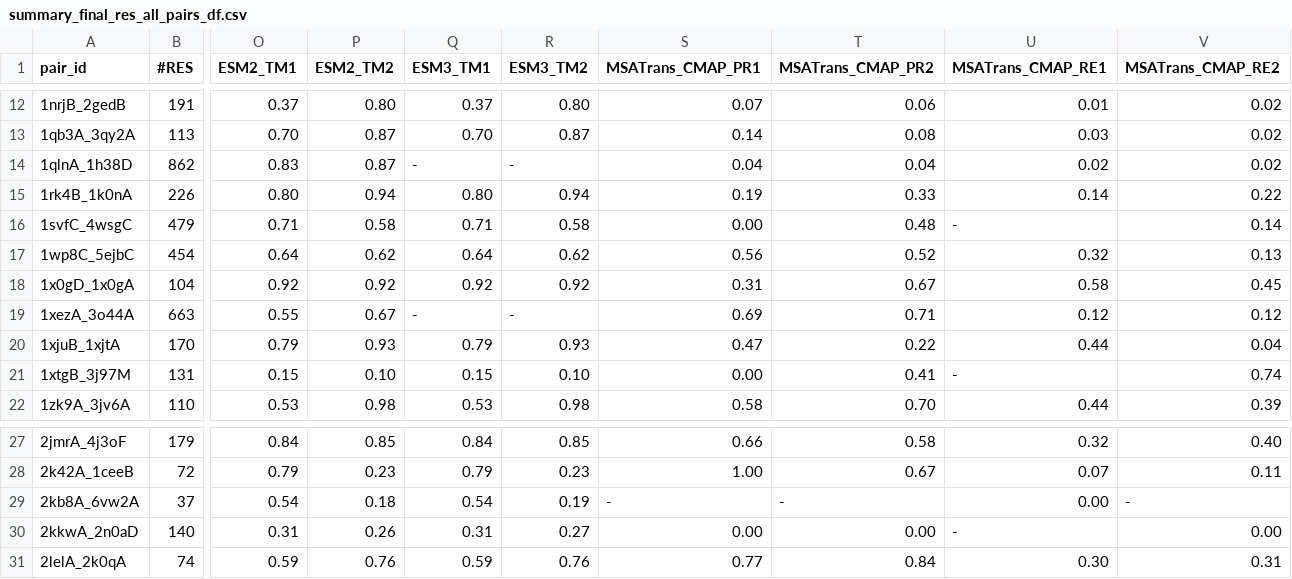
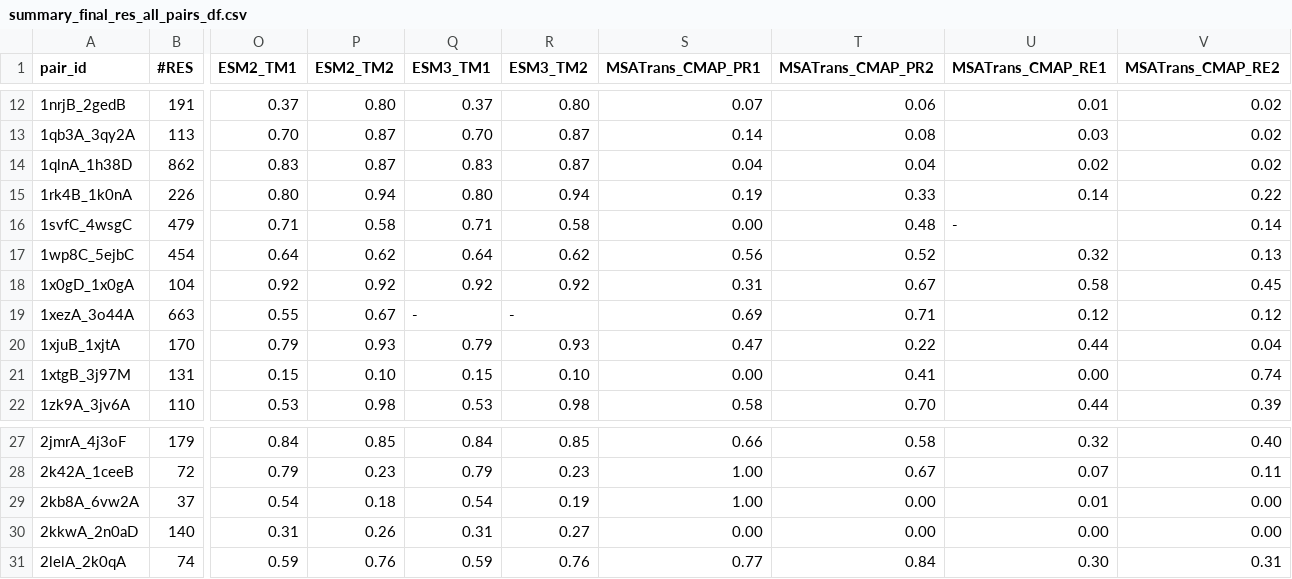
Before and after one commit to orzuk/MsaCluster, a CSV file: docs/summary_final_res_all_pairs_df.csv, drawn as a sheet; only a part is shown, gaps mark what is left out; the diff names each change by its address in the sheet, - before the commit and + after, or states it on an @@ line.

```diff
--- a/docs/summary_final_res_all_pairs_df.csv
+++ b/docs/summary_final_res_all_pairs_df.csv
-Q14 (ESM3_TM1): -
+Q14 (ESM3_TM1): 0.83
-R14 (ESM3_TM2): -
+R14 (ESM3_TM2): 0.87
-U21 (MSATrans_CMAP_RE1): -
+U21 (MSATrans_CMAP_RE1): 0.00
-S29 (MSATrans_CMAP_PR1): -
+S29 (MSATrans_CMAP_PR1): 1.00
-T29 (MSATrans_CMAP_PR2): -
+T29 (MSATrans_CMAP_PR2): 0.00
-U29 (MSATrans_CMAP_RE1): 0.00
+U29 (MSATrans_CMAP_RE1): 0.01
-V29 (MSATrans_CMAP_RE2): -
+V29 (MSATrans_CMAP_RE2): 0.00
-U30 (MSATrans_CMAP_RE1): -
+U30 (MSATrans_CMAP_RE1): 0.00
```
Also changed, not shown: docs/detailed_final_res_all_pairs_df.csv, 2 other files.
